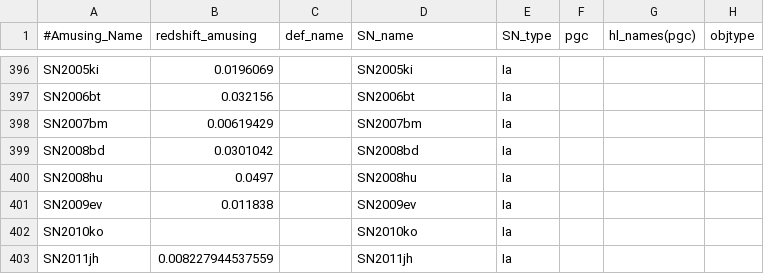
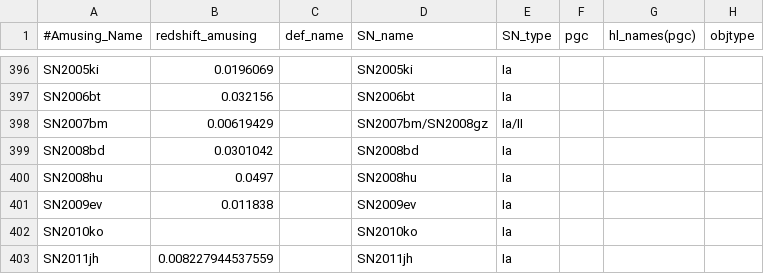
Before and after one commit to amusing-muse/Characterization, a CSV file: Sample_char/amusing_sample_char.csv, drawn as a sheet; only a part is shown, gaps mark what is left out; the diff names each change by its address in the sheet, - before the commit and + after, or states it on an @@ line.

Commit message:
Update amusing_sample_char.csv

```diff
--- a/Sample_char/amusing_sample_char.csv
+++ b/Sample_char/amusing_sample_char.csv
-D398 (SN_name): SN2007bm
+D398 (SN_name): SN2007bm/SN2008gz
-E398 (SN_type): Ia
+E398 (SN_type): Ia/II
```
